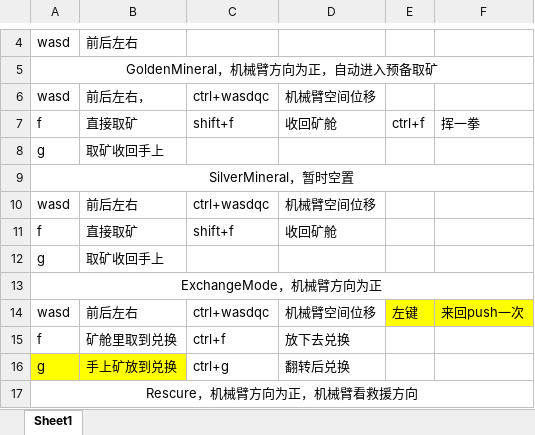
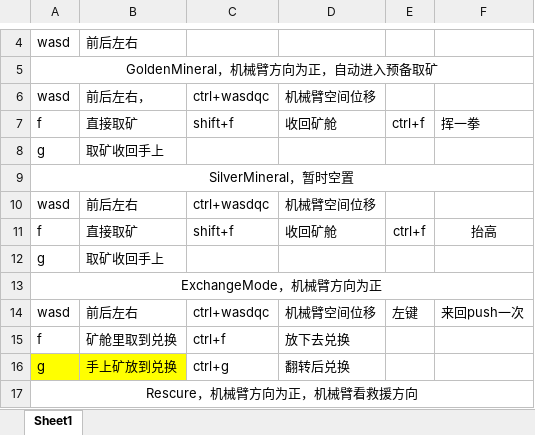
Before and after one commit to EnnisHsu/21_TigerArm, an Excel workbook: 哥斯拉操作手册.xlsx, sheet Sheet1, drawn as a sheet; only a part is shown, gaps mark what is left out; values as stored, in another font and other column widths than the file's, no borders; the diff names each change by its address in the sheet, - before the commit and + after, or states it on an @@ line.

```diff
--- a/哥斯拉操作手册.xlsx (sheet Sheet1)
+++ b/哥斯拉操作手册.xlsx (sheet Sheet1)
-E11: (empty)
+E11: ctrl+f
-F11: (empty)
+F11: 抬高
-E14:F14 fill: #FFFF00
+E14:F14 fill: none
```
Also changed, not shown: 2 other files.
